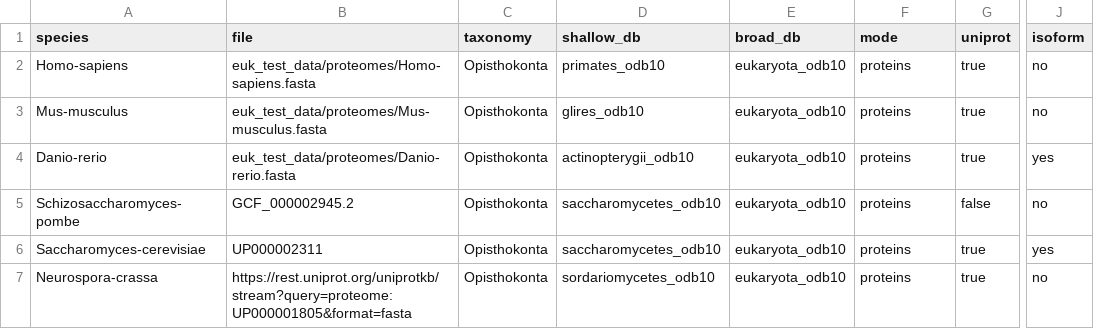
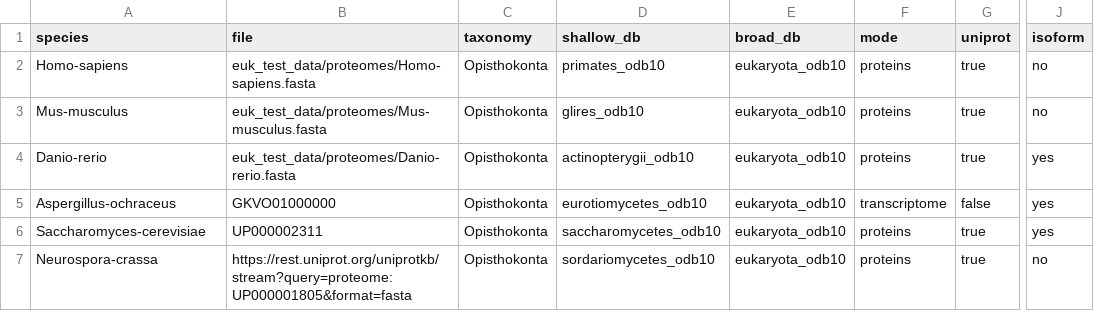
Before and after one commit to Arcadia-Science/noveltree, a CSV file: euk_test_data/samplesheet_preprocess.csv, drawn as a sheet; only a part is shown, gaps mark what is left out; the diff names each change by its address in the sheet, - before the commit and + after, or states it on an @@ line.

Commit message:
natively handle NCBI TSA transcriptome downloading and preprocessing

```diff
--- a/euk_test_data/samplesheet_preprocess.csv
+++ b/euk_test_data/samplesheet_preprocess.csv
-A5 (species): Schizosaccharomyces-pombe
+A5 (species): Aspergillus-ochraceus
-B5 (file): GCF_000002945.2
+B5 (file): GKVO01000000
-D5 (shallow_db): saccharomycetes_odb10
+D5 (shallow_db): eurotiomycetes_odb10
-F5 (mode): proteins
+F5 (mode): transcriptome
-J5 (isoform): no
+J5 (isoform): yes
```
Also changed, not shown: 3 other files.
